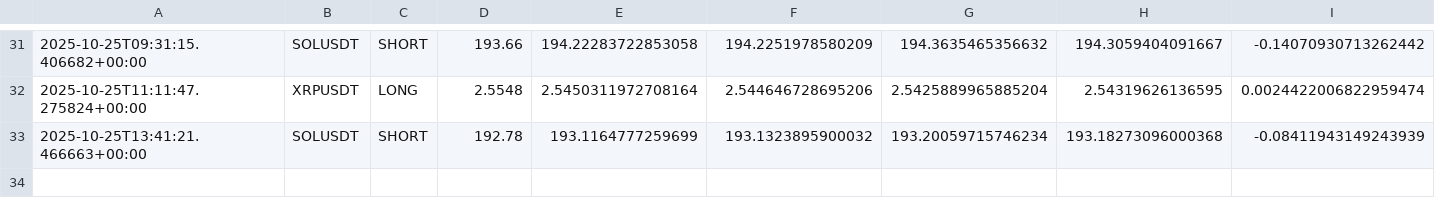
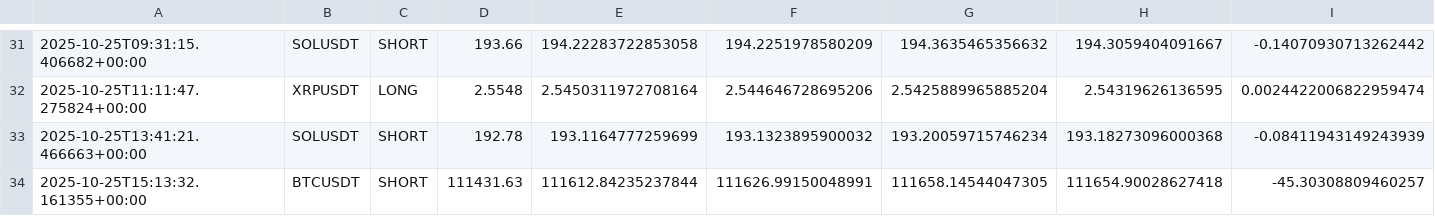
Before and after one commit to Israelbaj/9-15_ema_bot_alert_stratety1, a CSV file: signals_journal.csv, drawn as a sheet; only a part is shown, gaps mark what is left out; rows hold the shown columns only; the diff names each change by its address in the sheet, - before the commit and + after, or states it on an @@ line.

```diff
--- a/signals_journal.csv
+++ b/signals_journal.csv
+row 34: 2025-10-25T15:13:32.161355+00:00 | BTCUSDT | SHORT | 111431.63 | 111612.84235237844 | 111626.99150048991 | 111658.14544047305 | 111654.90028627418 | -45.30308809460257
```
